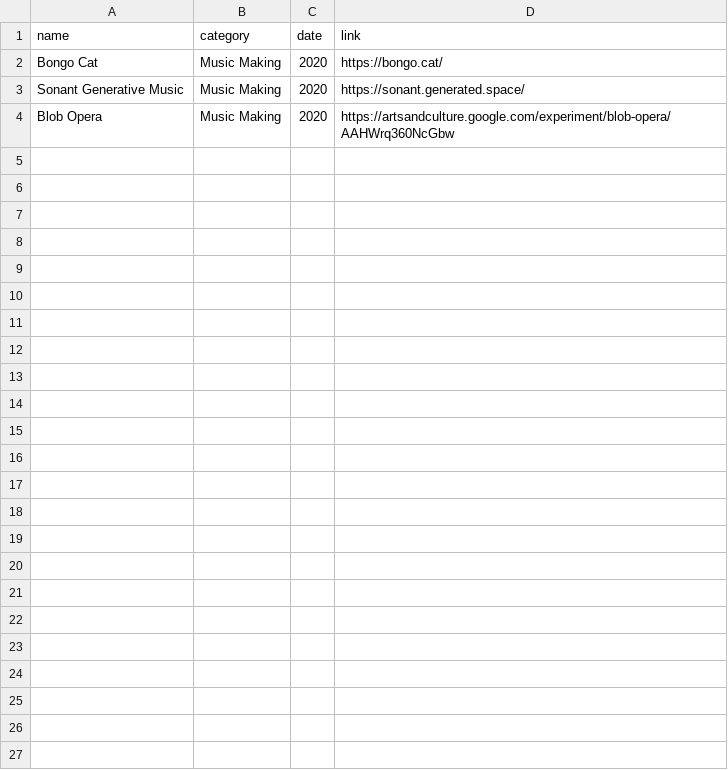
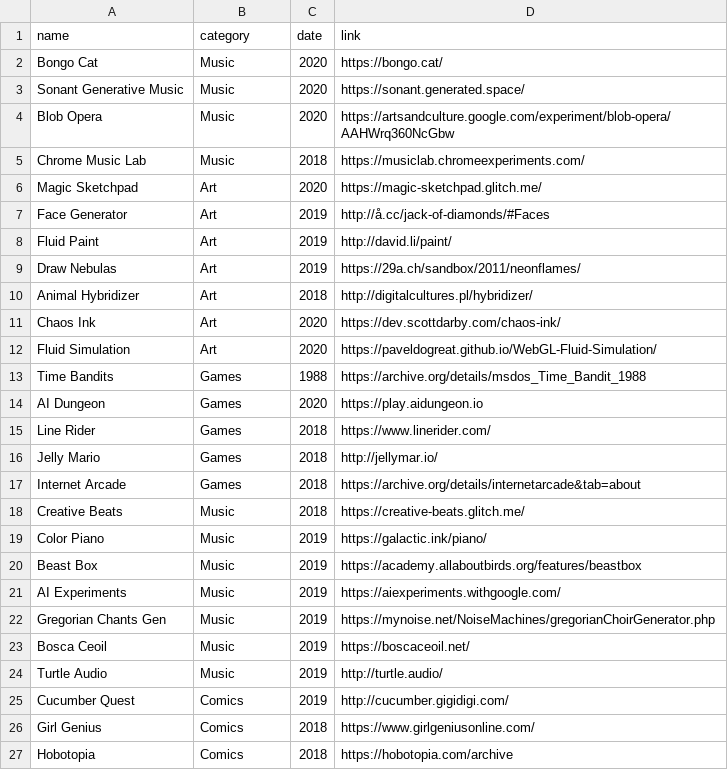
Before and after one commit to evanwill/_drafts, a CSV file: _data/links.csv, drawn as a sheet.

Commit message:
add links

```diff
--- a/_data/links.csv
+++ b/_data/links.csv
@@ -1,4 +1,27 @@
 name,category,date,link
-Bongo Cat,Music Making,2020,https://bongo.cat/
-Sonant Generative Music,Music Making,2020,https://sonant.generated.space/
-Blob Opera,Music Making,2020,https://artsandculture.google.com/experiment/blob-opera/AAHWrq360NcGbw
+Bongo Cat,Music,2020,https://bongo.cat/
+Sonant Generative Music,Music,2020,https://sonant.generated.space/
+Blob Opera,Music,2020,https://artsandculture.google.com/experiment/blob-opera/AAHWrq360NcGbw
+Chrome Music Lab,Music,2018,https://musiclab.chromeexperiments.com/
+Magic Sketchpad,Art,2020,https://magic-sketchpad.glitch.me/
+Face Generator,Art,2019,http://å.cc/jack-of-diamonds/#Faces
+Fluid Paint,Art,2019,http://david.li/paint/
+Draw Nebulas,Art,2019,https://29a.ch/sandbox/2011/neonflames/
+Animal Hybridizer,Art,2018,http://digitalcultures.pl/hybridizer/
+Chaos Ink,Art,2020,https://dev.scottdarby.com/chaos-ink/
+Fluid Simulation,Art,2020,https://paveldogreat.github.io/WebGL-Fluid-Simulation/
+Time Bandits,Games,1988,https://archive.org/details/msdos_Time_Bandit_1988
+AI Dungeon,Games,2020,https://play.aidungeon.io
+Line Rider,Games,2018,https://www.linerider.com/
+Jelly Mario,Games,2018,http://jellymar.io/
+Internet Arcade,Games,2018,https://archive.org/details/internetarcade&tab=about
+Creative Beats,Music,2018,https://creative-beats.glitch.me/
+Color Piano,Music,2019,https://galactic.ink/piano/
+Beast Box,Music,2019,https://academy.allaboutbirds.org/features/beastbox
+AI Experiments,Music,2019,https://aiexperiments.withgoogle.com/
+Gregorian Chants Gen,Music,2019,https://mynoise.net/NoiseMachines/gregorianChoirGenerator.php
+Bosca Ceoil,Music,2019,https://boscaceoil.net/
+Turtle Audio,Music,2019,http://turtle.audio/
+Cucumber Quest,Comics,2019,http://cucumber.gigidigi.com/
+Girl Genius,Comics,2018,https://www.girlgeniusonline.com/
+Hobotopia,Comics,2018,https://hobotopia.com/archive
```
